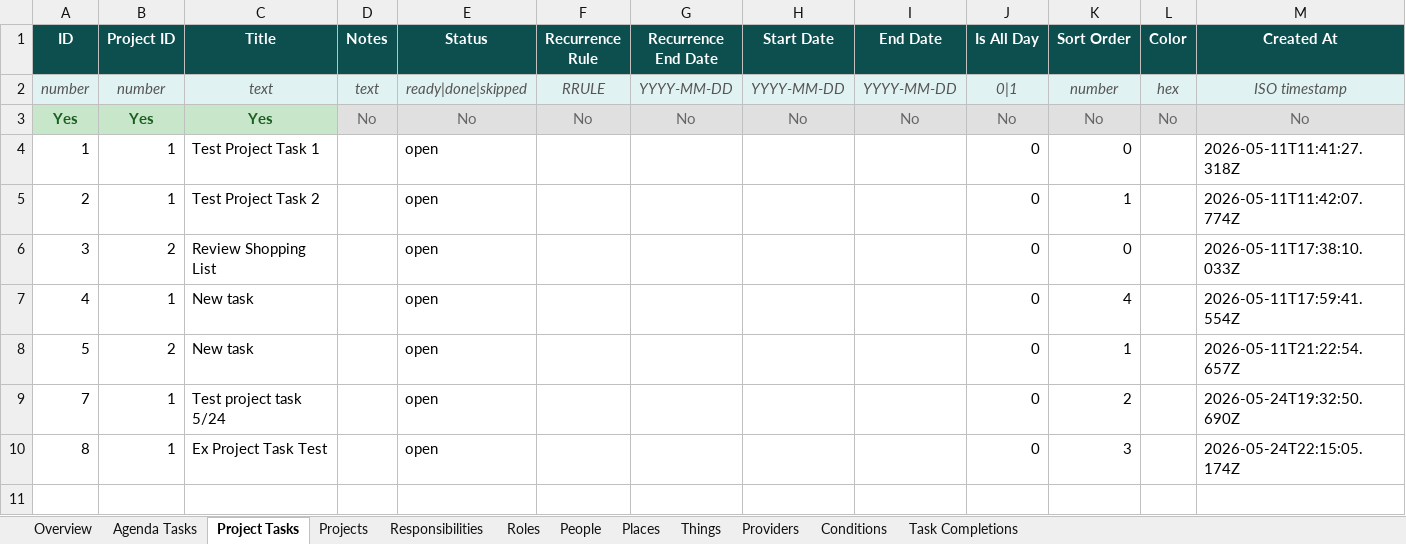
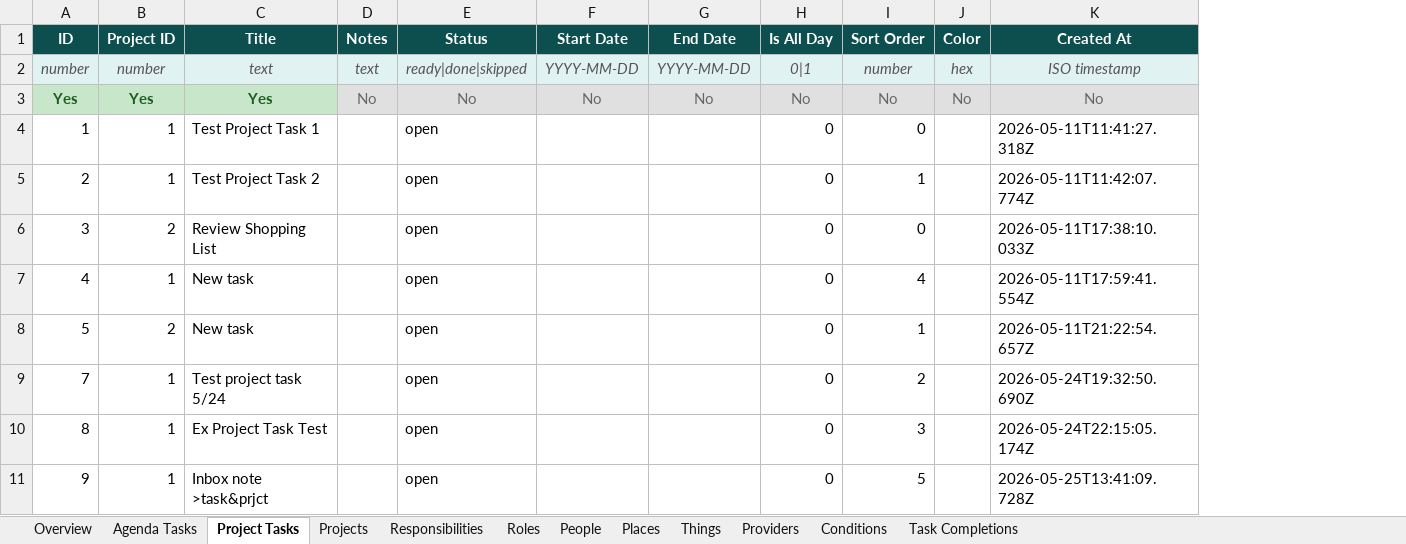
Before and after one commit to IBEJesusPrince-UnPuzzle/unpuzzle-life, an Excel workbook: server/export-template.xlsx, sheet Project Tasks, drawn as a sheet; values as stored, in another font and other column widths than the file's, no borders; removed rows and columns are numbered as before the commit, all else as after; the diff names each change by its address in the sheet, - before the commit and + after, or states it on an @@ line.

```diff
--- a/server/export-template.xlsx (sheet Project Tasks)
+++ b/server/export-template.xlsx (sheet Project Tasks)
-column F (Recurrence Rule), rows 2-3: RRULE | No
-column G (Recurrence End Date), rows 2-3: YYYY-MM-DD | No
+row 11: 9 | 1 | Inbox note >task&prjct |  | open |  |  | 0 | 5 |  | 2026-05-25T13:41:09.728Z
```
Also changed, not shown: sheet Roles, sheet Agenda Tasks, sheet Overview, sheet Responsibilities, sheet Places.
